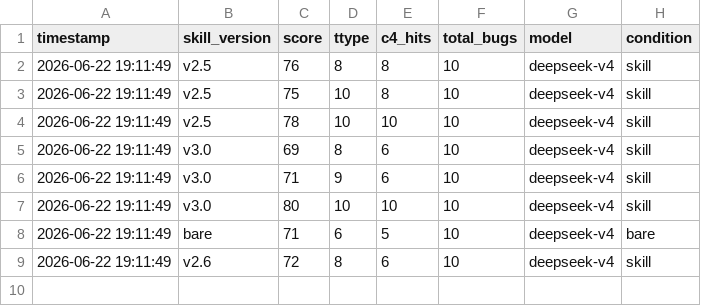
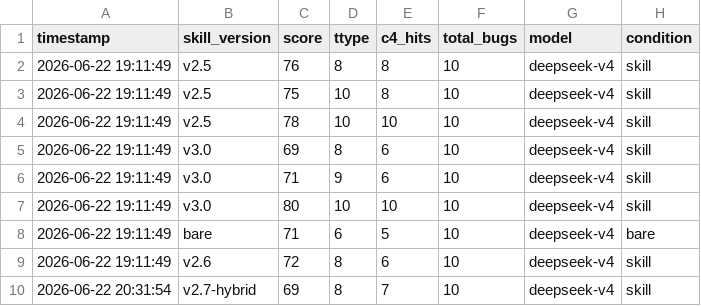
Before and after one commit to FYFran/campus-instant-messenger, a TSV file: .claude/benchmarks/bughunt/results.tsv, drawn as a sheet.

```diff
--- a/.claude/benchmarks/bughunt/results.tsv
+++ b/.claude/benchmarks/bughunt/results.tsv
@@ -9 +9,2 @@ timestamp	skill_version	score	ttype	c4_hits	total_bugs	model	condition
 2026-06-22 19:11:49	v2.6	72	8	6	10	deepseek-v4	skill
+2026-06-22 20:31:54	v2.7-hybrid	69	8	7	10	deepseek-v4	skill
```
